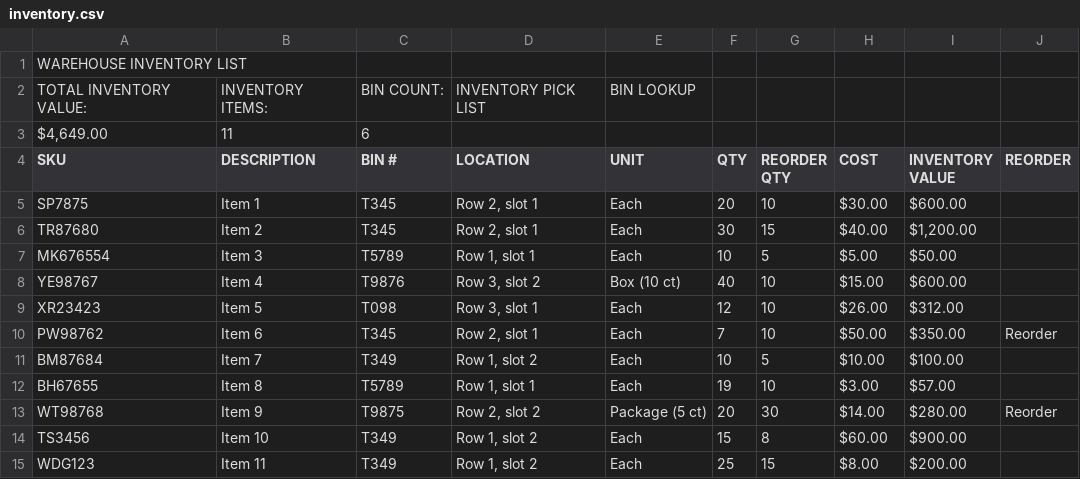
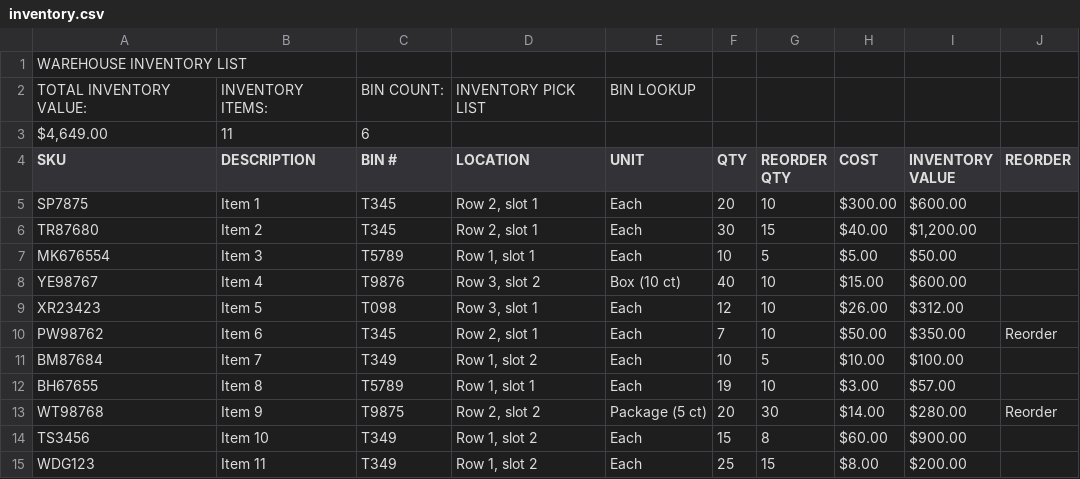
Before and after one commit to Arjun-cactussemi/fluffy-octo-robot, a CSV file: inventory.csv, drawn as a sheet.

Commit message:
updated spreadsheet

```diff
--- a/inventory.csv
+++ b/inventory.csv
@@ -4,3 +4,3 @@ TOTAL INVENTORY VALUE:,INVENTORY ITEMS:,BIN COUNT:,INVENTORY PICK LIST,BIN LOOKU
 SKU,DESCRIPTION,BIN #,LOCATION,UNIT,QTY,REORDER QTY,COST,INVENTORY VALUE,REORDER
-SP7875,Item 1,T345,"Row 2, slot 1",Each,20,10,$30.00 ,$600.00 ,
+SP7875,Item 1,T345,"Row 2, slot 1",Each,20,10,$300.00 ,$600.00 ,
 TR87680,Item 2,T345,"Row 2, slot 1",Each,30,15,$40.00 ,"$1,200.00 ",
```
